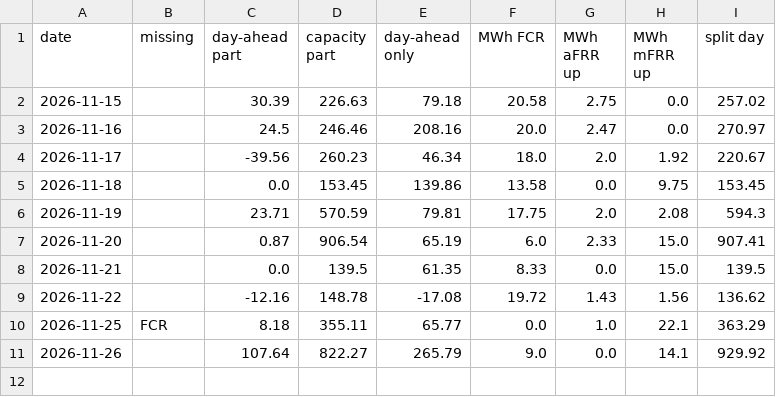
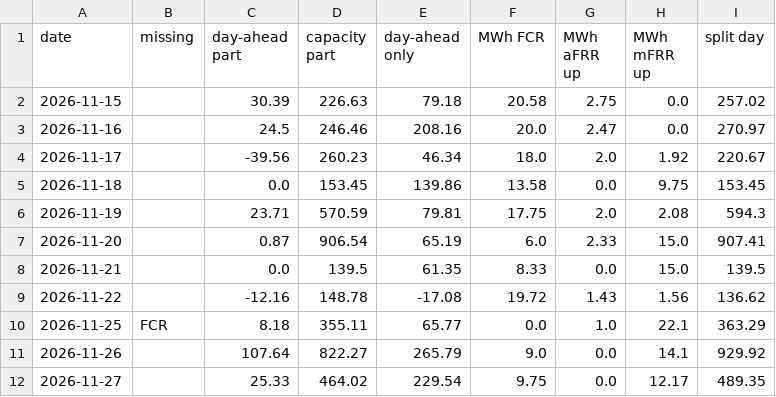
Before and after one commit to jacobazu/dk1-battery-trade, a CSV file: opportunity/live_scored.csv, drawn as a sheet.

Commit message:
split day: capacity saved 2026-11-26 14:19 UTC

```diff
--- a/opportunity/live_scored.csv
+++ b/opportunity/live_scored.csv
@@ -11 +11,2 @@ date,missing,day-ahead part,capacity part,day-ahead only,MWh FCR,MWh aFRR up,MWh
 2026-11-26,,107.64,822.27,265.79,9.0,0.0,14.1,929.92
+2026-11-27,,25.33,464.02,229.54,9.75,0.0,12.17,489.35
```
